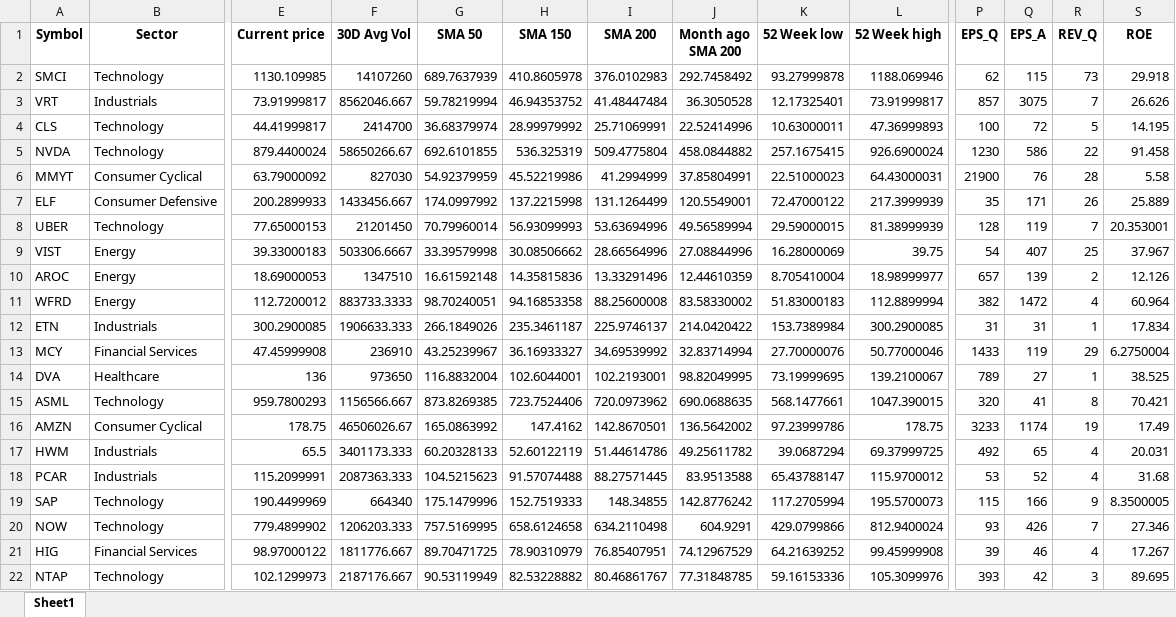
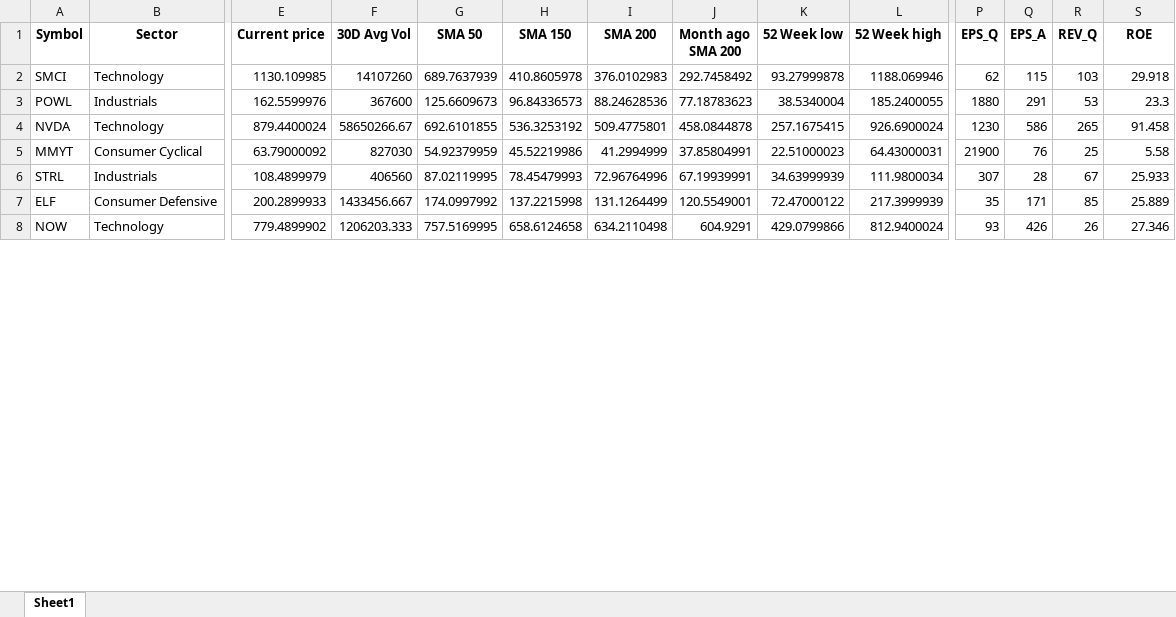
Before and after one commit to Sing0424/Stocks-tools, an Excel workbook: Screener/ScreenResult/ScreenResult.xlsx, sheet Sheet1, drawn as a sheet; only a part is shown, gaps mark what is left out; values as stored, in another font and other column widths than the file's, no borders; removed rows and columns are numbered as before the commit, all else as after; rows hold the shown columns only; the diff covers the shown part only; the diff names each change by its address in the sheet, - before the commit and + after, or states it on an @@ line.

```diff
--- a/Screener/ScreenResult/ScreenResult.xlsx (sheet Sheet1)
+++ b/Screener/ScreenResult/ScreenResult.xlsx (sheet Sheet1)
-R2 (REV_Q): 73
+R2 (REV_Q): 103
-row 3: VRT | Industrials | 73.91999817 | 8562046.667 | 59.78219994 | 46.94353752 | 41.48447484 | 36.3050528 | 12.17325401 | 73.91999817 | 857 | 3075 | 7 | 26.626
-row 4: CLS | Technology | 44.41999817 | 2414700 | 36.68379974 | 28.99979992 | 25.71069991 | 22.52414996 | 10.63000011 | 47.36999893 | 100 | 72 | 5 | 14.195
+row 3: POWL | Industrials | 162.5599976 | 367600 | 125.6609673 | 96.84336573 | 88.24628536 | 77.18783623 | 38.5340004 | 185.2400055 | 1880 | 291 | 53 | 23.3
-H4 (SMA 150): 536.325319
+H4 (SMA 150): 536.3253192
-I4 (SMA 200): 509.4775804
+I4 (SMA 200): 509.4775801
-J4 (Month ago SMA 200): 458.0844882
+J4 (Month ago SMA 200): 458.0844878
-R4 (REV_Q): 22
+R4 (REV_Q): 265
-R5 (REV_Q): 28
+R5 (REV_Q): 25
+row 6: STRL | Industrials | 108.4899979 | 406560 | 87.02119995 | 78.45479993 | 72.96764996 | 67.19939991 | 34.63999939 | 111.9800034 | 307 | 28 | 67 | 25.933
-R7 (REV_Q): 26
+R7 (REV_Q): 85
-row 8: UBER | Technology | 77.65000153 | 21201450 | 70.79960014 | 56.93099993 | 53.63694996 | 49.56589994 | 29.59000015 | 81.38999939 | 128 | 119 | 7 | 20.353001
-row 9: VIST | Energy | 39.33000183 | 503306.6667 | 33.39579998 | 30.08506662 | 28.66564996 | 27.08844996 | 16.28000069 | 39.75 | 54 | 407 | 25 | 37.967
-row 10: AROC | Energy | 18.69000053 | 1347510 | 16.61592148 | 14.35815836 | 13.33291496 | 12.44610359 | 8.705410004 | 18.98999977 | 657 | 139 | 2 | 12.126
-row 11: WFRD | Energy | 112.7200012 | 883733.3333 | 98.70240051 | 94.16853358 | 88.25600008 | 83.58330002 | 51.83000183 | 112.8899994 | 382 | 1472 | 4 | 60.964
-row 12: ETN | Industrials | 300.2900085 | 1906633.333 | 266.1849026 | 235.3461187 | 225.9746137 | 214.0420422 | 153.7389984 | 300.2900085 | 31 | 31 | 1 | 17.834
-row 13: MCY | Financial Services | 47.45999908 | 236910 | 43.25239967 | 36.16933327 | 34.69539992 | 32.83714994 | 27.70000076 | 50.77000046 | 1433 | 119 | 29 | 6.2750004
-row 14: DVA | Healthcare | 136 | 973650 | 116.8832004 | 102.6044001 | 102.2193001 | 98.82049995 | 73.19999695 | 139.2100067 | 789 | 27 | 1 | 38.525
-row 15: ASML | Technology | 959.7800293 | 1156566.667 | 873.8269385 | 723.7524406 | 720.0973962 | 690.0688635 | 568.1477661 | 1047.390015 | 320 | 41 | 8 | 70.421
-row 16: AMZN | Consumer Cyclical | 178.75 | 46506026.67 | 165.0863992 | 147.4162 | 142.8670501 | 136.5642002 | 97.23999786 | 178.75 | 3233 | 1174 | 19 | 17.49
-row 17: HWM | Industrials | 65.5 | 3401173.333 | 60.20328133 | 52.60122119 | 51.44614786 | 49.25611782 | 39.0687294 | 69.37999725 | 492 | 65 | 4 | 20.031
-row 18: PCAR | Industrials | 115.2099991 | 2087363.333 | 104.5215623 | 91.57074488 | 88.27571445 | 83.9513588 | 65.43788147 | 115.9700012 | 53 | 52 | 4 | 31.68
-row 19: SAP | Technology | 190.4499969 | 664340 | 175.1479996 | 152.7519333 | 148.34855 | 142.8776242 | 117.2705994 | 195.5700073 | 115 | 166 | 9 | 8.3500005
-R8 (REV_Q): 7
+R8 (REV_Q): 26
-row 21: HIG | Financial Services | 98.97000122 | 1811776.667 | 89.70471725 | 78.90310979 | 76.85407951 | 74.12967529 | 64.21639252 | 99.45999908 | 39 | 46 | 4 | 17.267
-row 22: NTAP | Technology | 102.1299973 | 2187176.667 | 90.53119949 | 82.53228882 | 80.46861767 | 77.31848785 | 59.16153336 | 105.3099976 | 393 | 42 | 3 | 89.695
```
Also changed, not shown: 3 removed rows and 2 edited cells elsewhere in this sheet, 4 other files.
